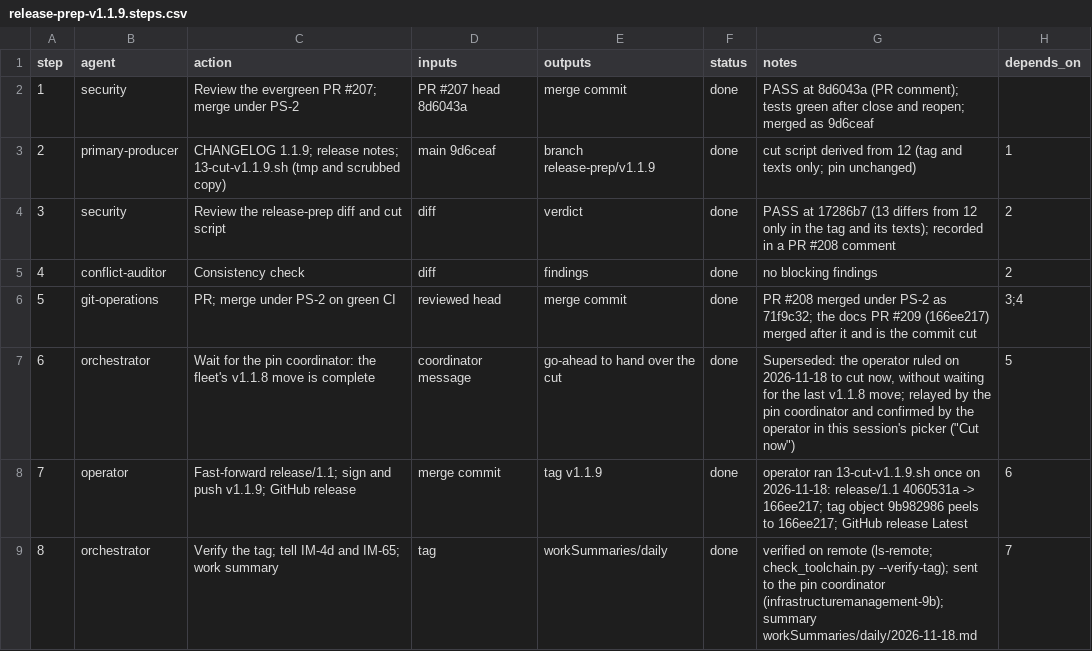
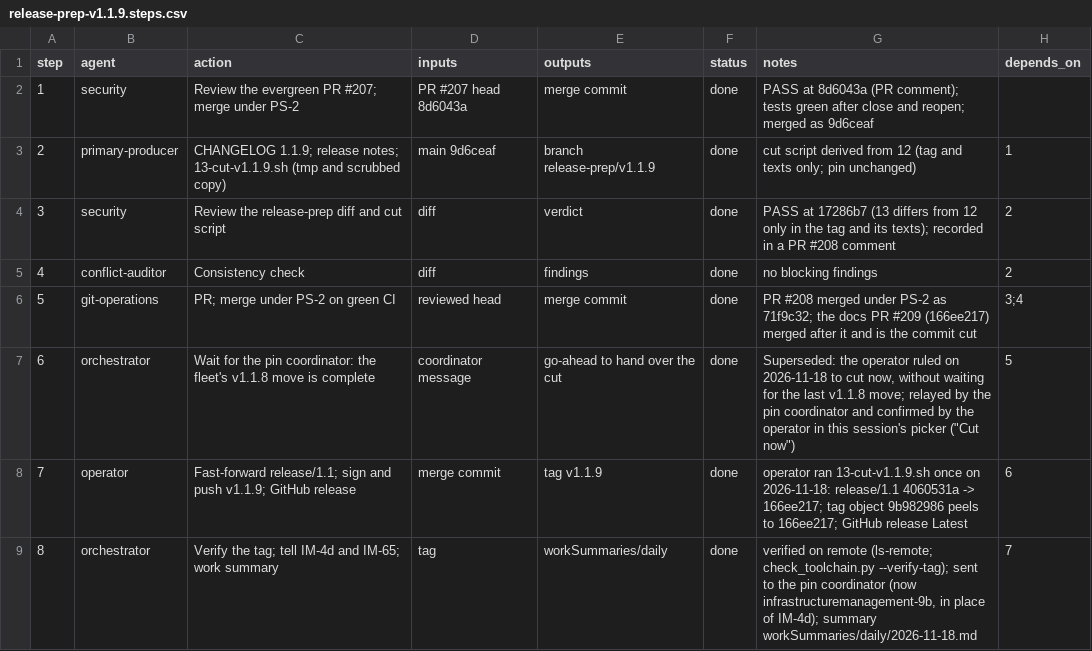
Before and after one commit to jlcatonjr/researchteam, a CSV file: references/plans/release-prep-v1.1.9.steps.csv, drawn as a sheet.

```diff
--- a/references/plans/release-prep-v1.1.9.steps.csv
+++ b/references/plans/release-prep-v1.1.9.steps.csv
@@ -8,2 +8,2 @@ step,agent,action,inputs,outputs,status,notes,depends_on
 7,operator,Fast-forward release/1.1; sign and push v1.1.9; GitHub release,merge commit,tag v1.1.9,done,operator ran 13-cut-v1.1.9.sh once on 2026-11-18: release/1.1 4060531a -> 166ee217; tag object 9b982986 peels to 166ee217; GitHub release Latest,6
-8,orchestrator,Verify the tag; tell IM-4d and IM-65; work summary,tag,workSummaries/daily,done,"verified on remote (ls-remote; check_toolchain.py --verify-tag); sent to the pin coordinator (infrastructuremanagement-9b); summary workSummaries/daily/2026-11-18.md",7
+8,orchestrator,Verify the tag; tell IM-4d and IM-65; work summary,tag,workSummaries/daily,done,"verified on remote (ls-remote; check_toolchain.py --verify-tag); sent to the pin coordinator (now infrastructuremanagement-9b, in place of IM-4d); summary workSummaries/daily/2026-11-18.md",7
```
Also changed, not shown: 2 other files.
